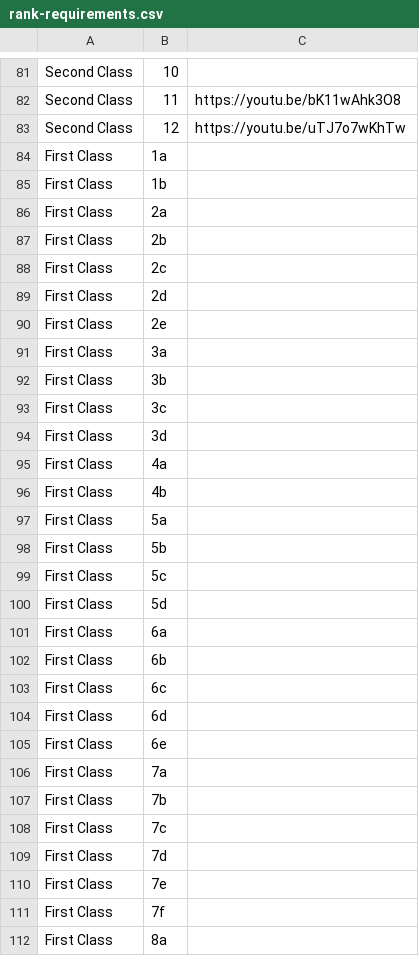
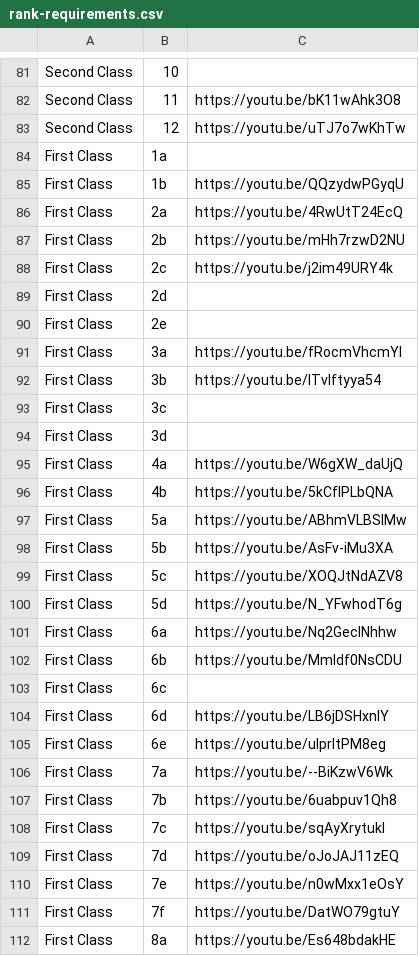
Before and after one commit to ryannicol021/troop690, a CSV file: data/rank-requirements.csv, drawn as a sheet; only a part is shown, gaps mark what is left out; the diff covers the shown part only.

Commit message:
Update rank-requirements.csv

```diff
--- a/data/rank-requirements.csv
+++ b/data/rank-requirements.csv
@@ -84,29 +84,29 @@ Second Class,12,https://youtu.be/uTJ7o7wKhTw
 First Class,1a,
-First Class,1b,
-First Class,2a,
-First Class,2b,
-First Class,2c,
+First Class,1b,https://youtu.be/QQzydwPGyqU
+First Class,2a,https://youtu.be/4RwUtT24EcQ
+First Class,2b,https://youtu.be/mHh7rzwD2NU
+First Class,2c,https://youtu.be/j2im49URY4k
 First Class,2d,
 First Class,2e,
-First Class,3a,
-First Class,3b,
+First Class,3a,https://youtu.be/fRocmVhcmYI
+First Class,3b,https://youtu.be/ITvIftyya54
 First Class,3c,
 First Class,3d,
-First Class,4a,
-First Class,4b,
-First Class,5a,
-First Class,5b,
-First Class,5c,
-First Class,5d,
-First Class,6a,
-First Class,6b,
+First Class,4a,https://youtu.be/W6gXW_daUjQ
+First Class,4b,https://youtu.be/5kCfIPLbQNA
+First Class,5a,https://youtu.be/ABhmVLBSlMw
+First Class,5b,https://youtu.be/AsFv-iMu3XA
+First Class,5c,https://youtu.be/XOQJtNdAZV8
+First Class,5d,https://youtu.be/N_YFwhodT6g
+First Class,6a,https://youtu.be/Nq2GeclNhhw
+First Class,6b,https://youtu.be/MmIdf0NsCDU
 First Class,6c,
-First Class,6d,
-First Class,6e,
-First Class,7a,
-First Class,7b,
-First Class,7c,
-First Class,7d,
-First Class,7e,
-First Class,7f,
-First Class,8a,
+First Class,6d,https://youtu.be/LB6jDSHxnIY
+First Class,6e,https://youtu.be/ulprItPM8eg
+First Class,7a,https://youtu.be/--BiKzwV6Wk
+First Class,7b,https://youtu.be/6uabpuv1Qh8
+First Class,7c,https://youtu.be/sqAyXrytukI
+First Class,7d,https://youtu.be/oJoJAJ11zEQ
+First Class,7e,https://youtu.be/n0wMxx1eOsY
+First Class,7f,https://youtu.be/DatWO79gtuY
+First Class,8a,https://youtu.be/Es648bdakHE
```
Also changed, not shown: 5 edited cells elsewhere in this file.
